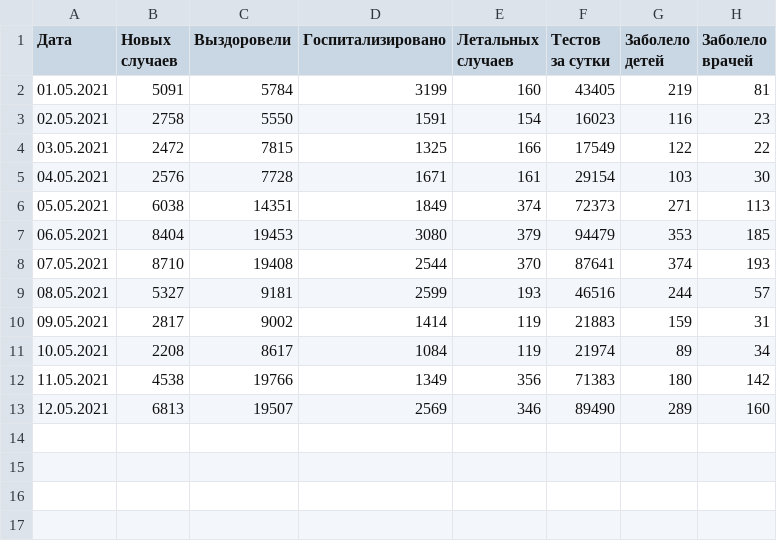
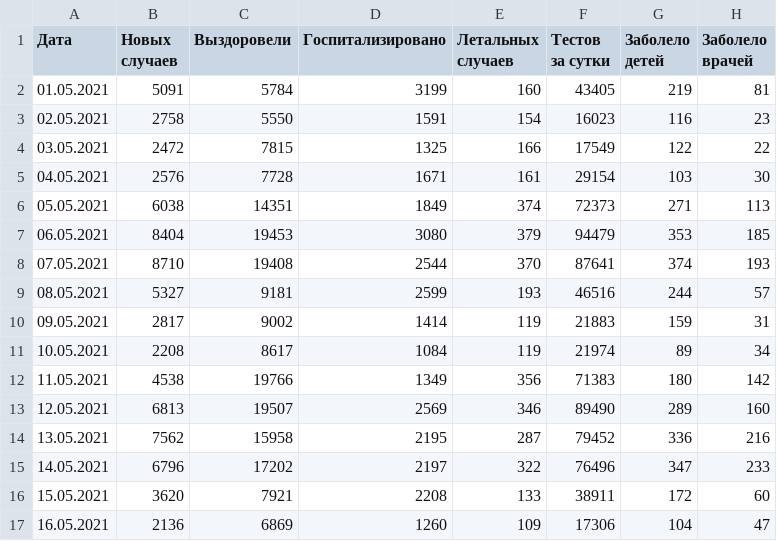
Before and after one commit to acentos/covid19_cases_ua, a CSV file: files/May2021.csv, drawn as a sheet.

Commit message:
16 may 2021

```diff
--- a/files/May2021.csv
+++ b/files/May2021.csv
@@ -13 +13,5 @@
 12.05.2021,6813,19507,2569,346,89490,289,160
+13.05.2021,7562,15958,2195,287,79452,336,216
+14.05.2021,6796,17202,2197,322,76496,347,233
+15.05.2021,3620,7921,2208,133,38911,172,60
+16.05.2021,2136,6869,1260,109,17306,104,47
```
